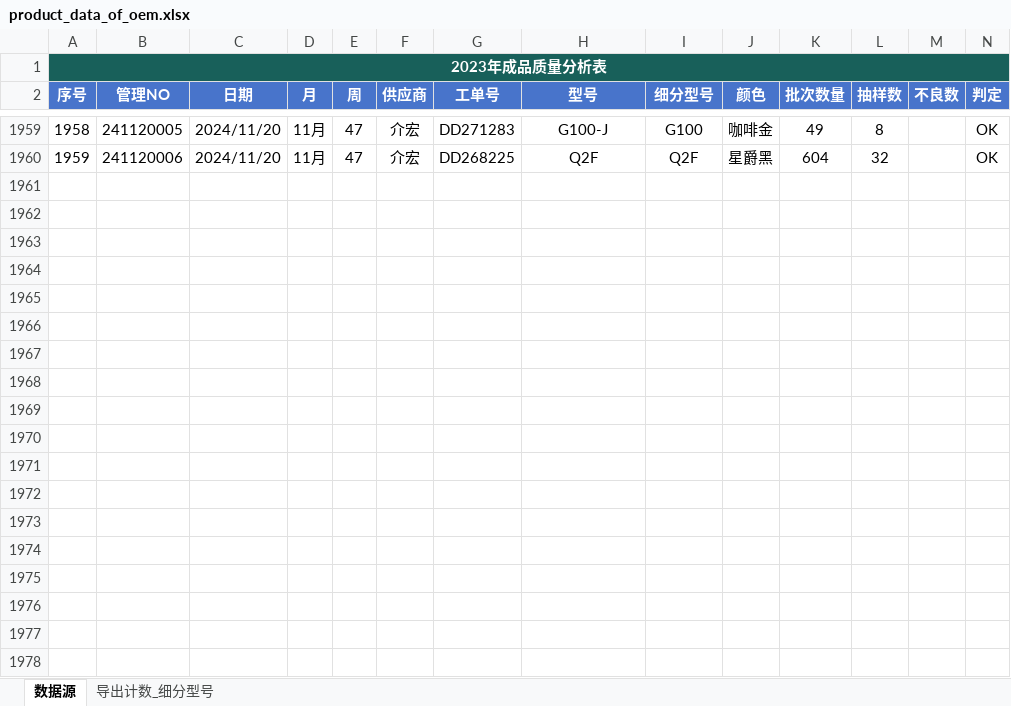
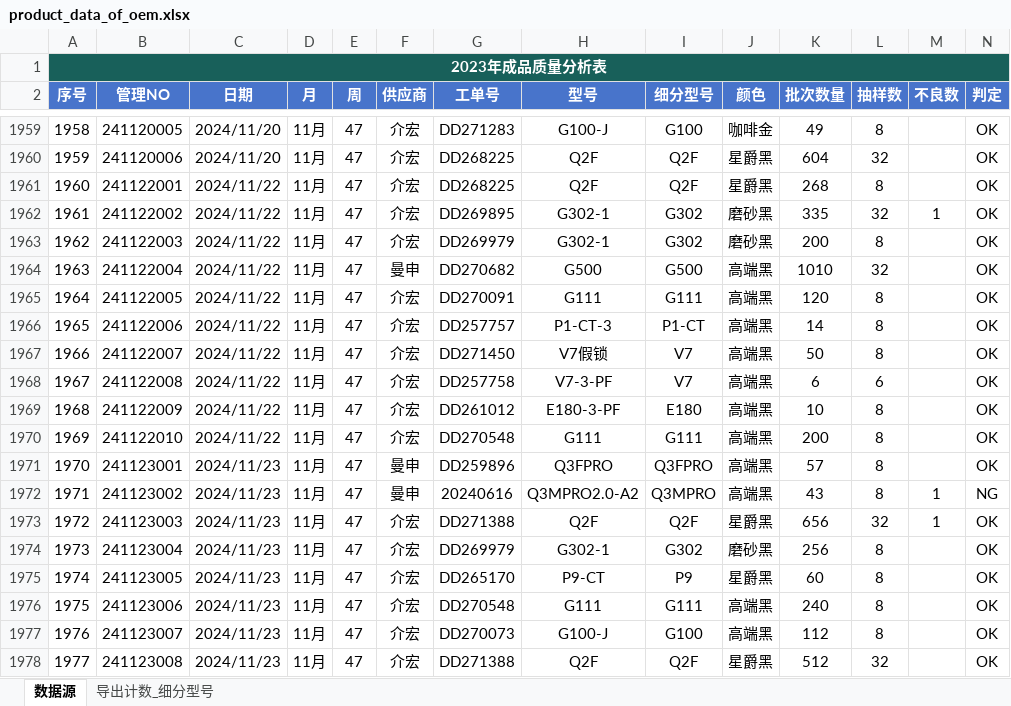
Before and after one commit to jayqunding1988/python_to_charts, an Excel workbook: product_data_of_oem.xlsx, sheet 数据源, drawn as a sheet; only a part is shown, gaps mark what is left out; values as stored, in another font and other column widths than the file's, no borders; conditional formats and table styles not drawn; rows hold the shown columns only; the diff covers the shown part only; the diff names each change by its address in the sheet, - before the commit and + after, or states it on an @@ line.

Commit message:
excel data

```diff
--- a/product_data_of_oem.xlsx (sheet 数据源)
+++ b/product_data_of_oem.xlsx (sheet 数据源)
+row 1961: 1960 | 241122001 | 2024/11/22 | 11月 | 47 | 介宏 | DD268225 | Q2F | Q2F | 星爵黑 | 268 | 8 |  | OK
+row 1962: 1961 | 241122002 | 2024/11/22 | 11月 | 47 | 介宏 | DD269895 | G302-1 | G302 | 磨砂黑 | 335 | 32 | 1 | OK
+row 1963: 1962 | 241122003 | 2024/11/22 | 11月 | 47 | 介宏 | DD269979 | G302-1 | G302 | 磨砂黑 | 200 | 8 |  | OK
+row 1964: 1963 | 241122004 | 2024/11/22 | 11月 | 47 | 曼申 | DD270682 | G500 | G500 | 高端黑 | 1010 | 32 |  | OK
+row 1965: 1964 | 241122005 | 2024/11/22 | 11月 | 47 | 介宏 | DD270091 | G111 | G111 | 高端黑 | 120 | 8 |  | OK
+row 1966: 1965 | 241122006 | 2024/11/22 | 11月 | 47 | 介宏 | DD257757 | P1-CT-3 | P1-CT | 高端黑 | 14 | 8 |  | OK
+row 1967: 1966 | 241122007 | 2024/11/22 | 11月 | 47 | 介宏 | DD271450 | V7假锁 | V7 | 高端黑 | 50 | 8 |  | OK
+row 1968: 1967 | 241122008 | 2024/11/22 | 11月 | 47 | 介宏 | DD257758 | V7-3-PF | V7 | 高端黑 | 6 | 6 |  | OK
+row 1969: 1968 | 241122009 | 2024/11/22 | 11月 | 47 | 介宏 | DD261012 | E180-3-PF | E180 | 高端黑 | 10 | 8 |  | OK
+row 1970: 1969 | 241122010 | 2024/11/22 | 11月 | 47 | 介宏 | DD270548 | G111 | G111 | 高端黑 | 200 | 8 |  | OK
+row 1971: 1970 | 241123001 | 2024/11/23 | 11月 | 47 | 曼申 | DD259896 | Q3FPRO | Q3FPRO | 高端黑 | 57 | 8 |  | OK
+row 1972: 1971 | 241123002 | 2024/11/23 | 11月 | 47 | 曼申 | 20240616 | Q3MPRO2.0-A2 | Q3MPRO | 高端黑 | 43 | 8 | 1 | NG
+row 1973: 1972 | 241123003 | 2024/11/23 | 11月 | 47 | 介宏 | DD271388 | Q2F | Q2F | 星爵黑 | 656 | 32 | 1 | OK
+row 1974: 1973 | 241123004 | 2024/11/23 | 11月 | 47 | 介宏 | DD269979 | G302-1 | G302 | 磨砂黑 | 256 | 8 |  | OK
+row 1975: 1974 | 241123005 | 2024/11/23 | 11月 | 47 | 介宏 | DD265170 | P9-CT | P9 | 星爵黑 | 60 | 8 |  | OK
+row 1976: 1975 | 241123006 | 2024/11/23 | 11月 | 47 | 介宏 | DD270548 | G111 | G111 | 高端黑 | 240 | 8 |  | OK
+row 1977: 1976 | 241123007 | 2024/11/23 | 11月 | 47 | 介宏 | DD270073 | G100-J | G100 | 高端黑 | 112 | 8 |  | OK
+row 1978: 1977 | 241123008 | 2024/11/23 | 11月 | 47 | 介宏 | DD271388 | Q2F | Q2F | 星爵黑 | 512 | 32 |  | OK
```
Also changed, not shown: 20 added rows elsewhere in this sheet.
